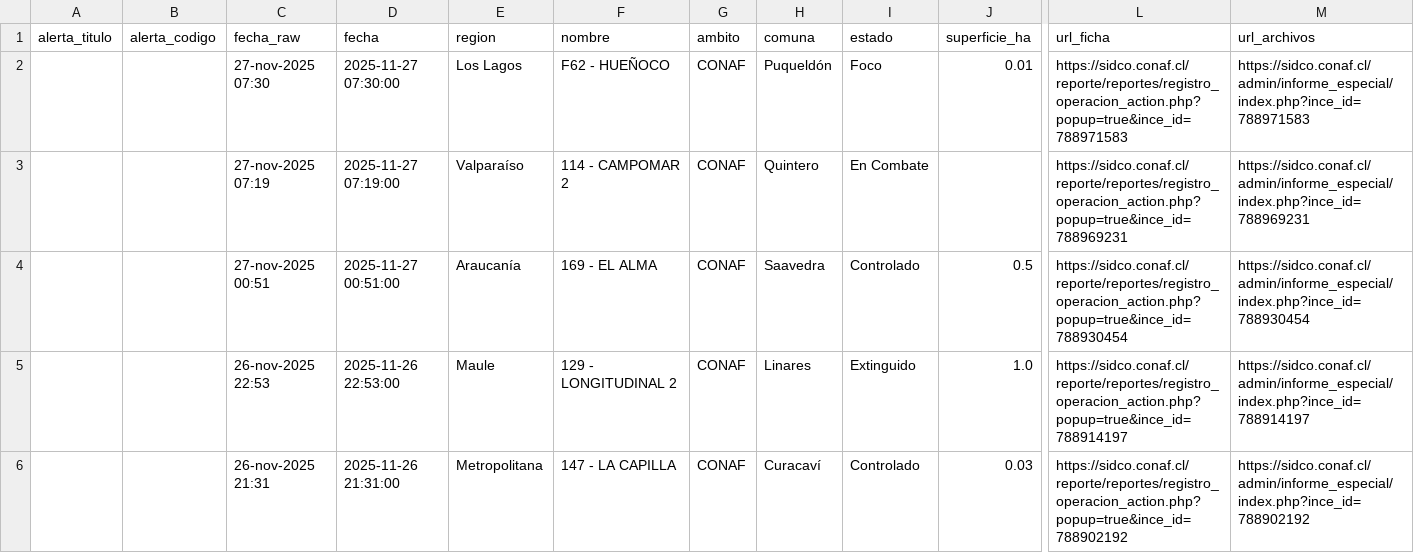
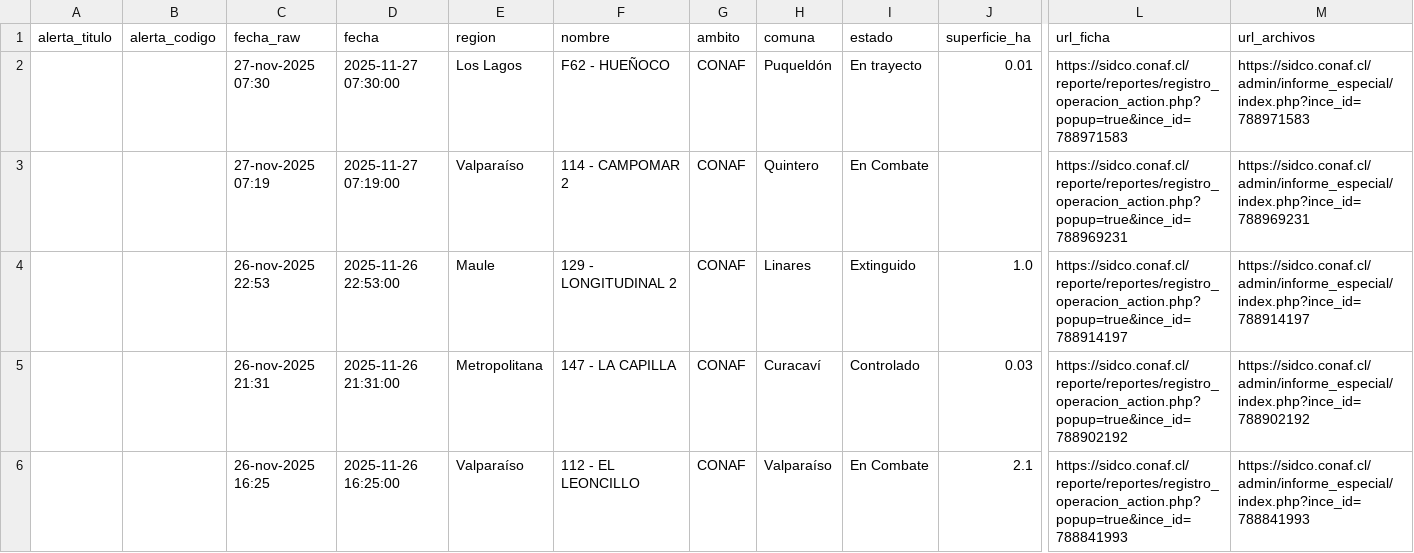
Before and after one commit to FranSENAPRED/sidco-incendios-scraper, a CSV file: incendios_vigentes_sidco_enriquecido.csv, drawn as a sheet; only a part is shown, gaps mark what is left out; the shorter side is filled out with more unchanged rows; rows hold the shown columns only; the diff names each change by its address in the sheet, - before the commit and + after, or states it on an @@ line.

Commit message:
Actualizar CSV SIDCO

```diff
--- a/incendios_vigentes_sidco_enriquecido.csv
+++ b/incendios_vigentes_sidco_enriquecido.csv
-I2 (estado): Foco
+I2 (estado): En trayecto
-row 4:  |  | 27-nov-2025 00:51 | 2025-11-27 00:51:00 | Araucanía | 169 - EL ALMA | CONAF | Saavedra | Controlado | 0.5 | https://sidco.conaf.cl/reporte/reportes/registro_operacion_action.php?popup=true&ince_id=788930454 | https://sidco.conaf.cl/admin/informe_especial/index.php?ince_id=788930454
```
